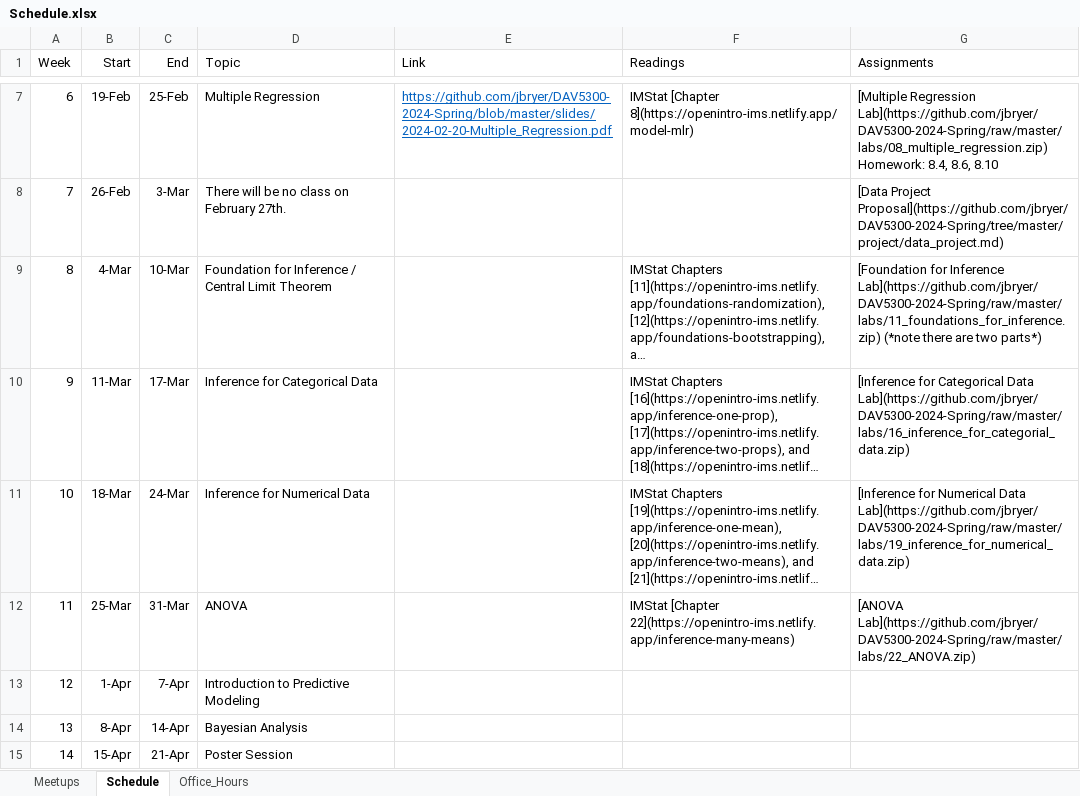
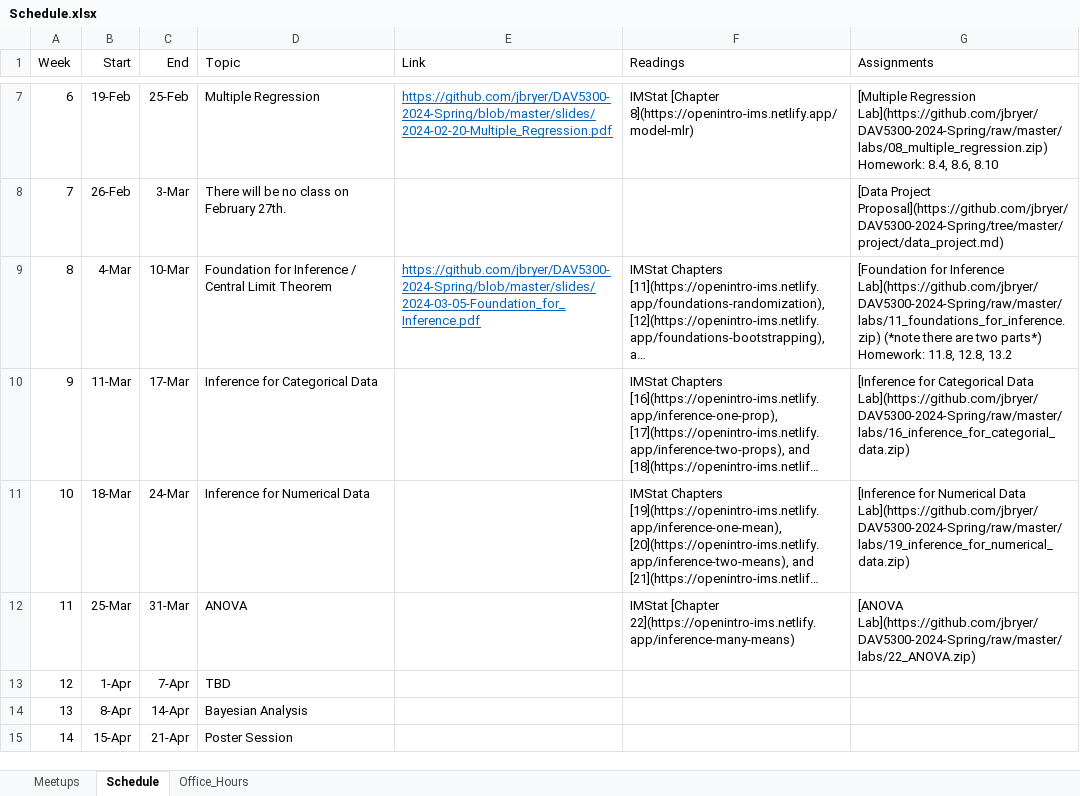
Before and after one commit to jbryer/DAV5300-2024-Spring, an Excel workbook: Schedule.xlsx, sheet Schedule, drawn as a sheet; only a part is shown, gaps mark what is left out; long unchanged cells end in …; values as stored, in another font and other column widths than the file's, no borders; ↵ is a line break in a cell; the diff names each change by its address in the sheet, - before the commit and + after, or states it on an @@ line.

Commit message:
Added slides and homework.

```diff
--- a/Schedule.xlsx (sheet Schedule)
+++ b/Schedule.xlsx (sheet Schedule)
-E9 (Link): (empty)
+E9 (Link): https://github.com/jbryer/DAV5300-2024-Spring/blob/master/slides/2024-03-05-Foundation_for_Inference.pdf
-G9 (Assignments): …two parts*)
+G9 (Assignments): …two parts*) ↵ Homework: 11.8, 12.8, 13.2
-D13 (Topic): Introduction to Predictive Modeling
+D13 (Topic): TBD
```
Also changed, not shown: 43 other files.
